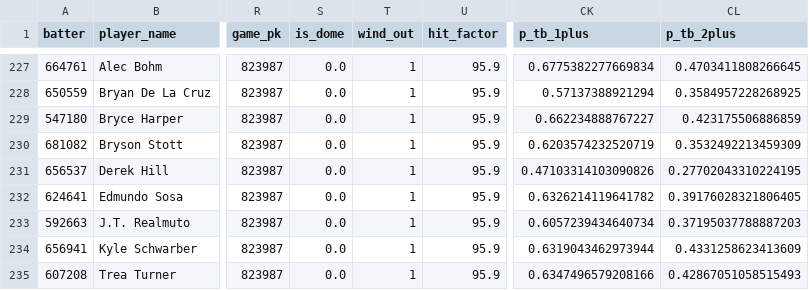
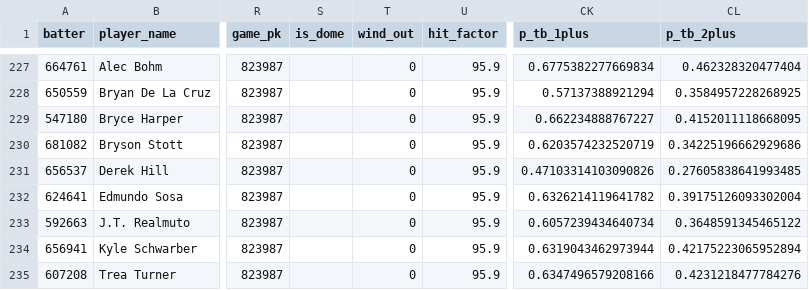
Before and after one commit to cryptobatmanEV/mlb-prop-engine, a CSV file: data/outputs/total_bases_fair_odds_2026-08-30.csv, drawn as a sheet; only a part is shown, gaps mark what is left out; the diff covers the shown part only; the diff names each change by its address in the sheet, - before the commit and + after, or states it on an @@ line.

```diff
--- a/data/outputs/total_bases_fair_odds_2026-08-30.csv
+++ b/data/outputs/total_bases_fair_odds_2026-08-30.csv
-S227:S235 (is_dome): 0.0
+S227:S235 (is_dome): (empty)
-T227:T235 (wind_out): 1
+T227:T235 (wind_out): 0
-CL227 (p_tb_2plus): 0.4703411808266645
+CL227 (p_tb_2plus): 0.462328320477404
-CL229 (p_tb_2plus): 0.423175506886859
+CL229 (p_tb_2plus): 0.4152011118668095
-CL230 (p_tb_2plus): 0.3532492213459309
+CL230 (p_tb_2plus): 0.34225196662929686
-CL231 (p_tb_2plus): 0.27702043310224195
+CL231 (p_tb_2plus): 0.27605838641993485
-CL232 (p_tb_2plus): 0.39176028321806405
+CL232 (p_tb_2plus): 0.39175126093302004
-CL233 (p_tb_2plus): 0.37195037788887203
+CL233 (p_tb_2plus): 0.3648591345465122
-CL234 (p_tb_2plus): 0.4331258623413609
+CL234 (p_tb_2plus): 0.42175223065952894
-CL235 (p_tb_2plus): 0.42867051058515493
+CL235 (p_tb_2plus): 0.4231218477784276
```
Also changed, not shown: 81 edited cells elsewhere in this file, data/outputs/batter_ks_fair_odds_2026-08-30.csv, data/outputs/fair_odds_2026-08-30.csv, 1 other file.
